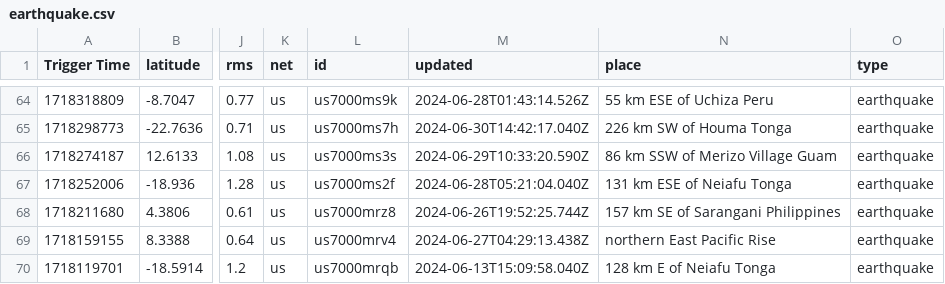
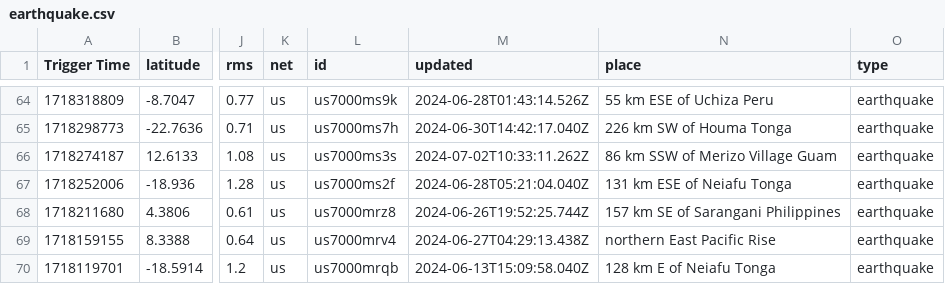
Before and after one commit to WebValley2024/catalogue-data-ingestion, a CSV file: earthquake.csv, drawn as a sheet; only a part is shown, gaps mark what is left out; the diff names each change by its address in the sheet, - before the commit and + after, or states it on an @@ line.

```diff
--- a/earthquake.csv
+++ b/earthquake.csv
-M66 (updated): 2024-06-29T10:33:20.590Z
+M66 (updated): 2024-07-02T10:33:11.262Z
```
Also changed, not shown: eq.csv, fermi_grb.csv, 6 other files.
